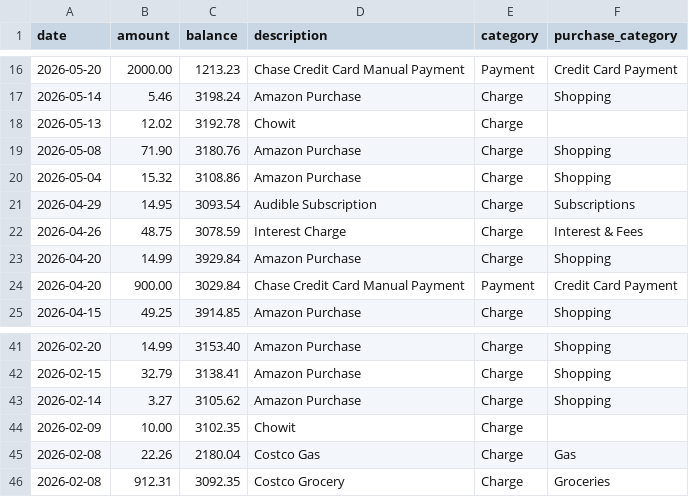
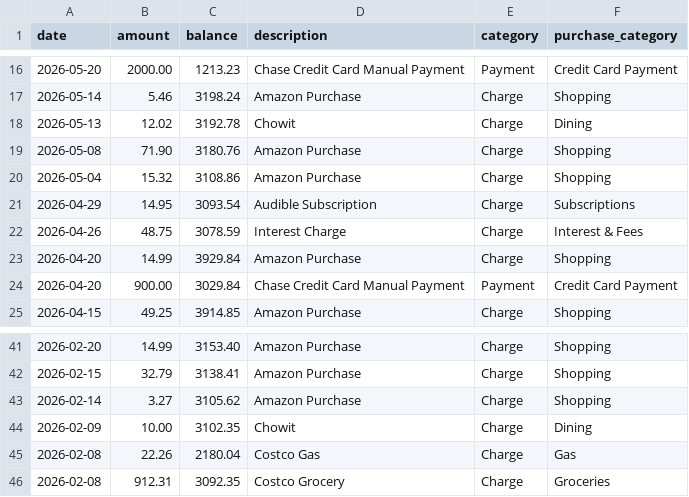
Before and after one commit to brennanw31/productivity, a CSV file: finance/data/processed/amazon-prime-visa_2026.csv, drawn as a sheet; only a part is shown, gaps mark what is left out; the diff covers the shown part only.

```diff
--- a/finance/data/processed/amazon-prime-visa_2026.csv
+++ b/finance/data/processed/amazon-prime-visa_2026.csv
@@ -17,3 +17,3 @@ date,amount,balance,description,category,purchase_category
 2026-05-14,5.46,3198.24,Amazon Purchase,Charge,Shopping
-2026-05-13,12.02,3192.78,Chowit,Charge,
+2026-05-13,12.02,3192.78,Chowit,Charge,Dining
 2026-05-08,71.90,3180.76,Amazon Purchase,Charge,Shopping
@@ -43,3 +43,3 @@ date,amount,balance,description,category,purchase_category
 2026-02-14,3.27,3105.62,Amazon Purchase,Charge,Shopping
-2026-02-09,10.00,3102.35,Chowit,Charge,
+2026-02-09,10.00,3102.35,Chowit,Charge,Dining
 2026-02-08,22.26,2180.04,Costco Gas,Charge,Gas
```
Also changed, not shown: 11 edited cells elsewhere in this file, finance/data/processed/bills-checking_2026.csv, finance/data/processed/capital-one-savings_2026.csv, 4 other files.
